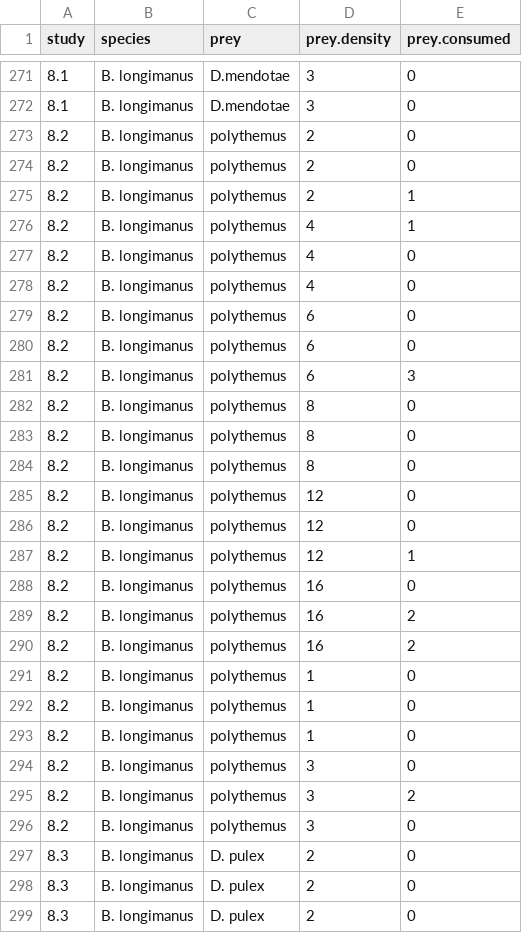
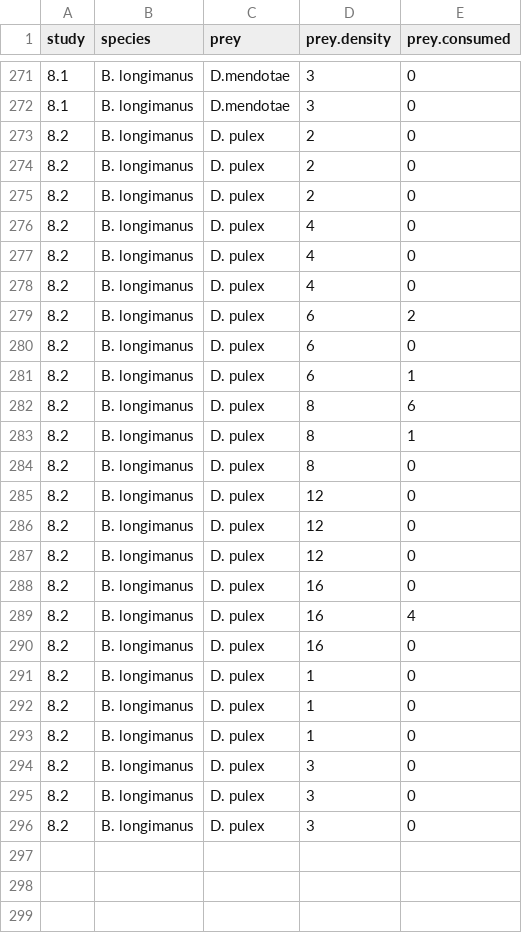
Before and after one commit to Monsauce/Trophic-meta-analysis, a CSV file: FR.csv, drawn as a sheet; only a part is shown, gaps mark what is left out; the diff covers the shown part only.

Commit message:
corrected numbering in study 5

```diff
--- a/FR.csv
+++ b/FR.csv
@@ -272,28 +272,25 @@ study,species,prey,prey.density,prey.consumed
 8.1,B. longimanus,D.mendotae,3,0
-8.2,B. longimanus,polythemus,2,0
-8.2,B. longimanus,polythemus,2,0
-8.2,B. longimanus,polythemus,2,1
-8.2,B. longimanus,polythemus,4,1
-8.2,B. longimanus,polythemus,4,0
-8.2,B. longimanus,polythemus,4,0
-8.2,B. longimanus,polythemus,6,0
-8.2,B. longimanus,polythemus,6,0
-8.2,B. longimanus,polythemus,6,3
-8.2,B. longimanus,polythemus,8,0
-8.2,B. longimanus,polythemus,8,0
-8.2,B. longimanus,polythemus,8,0
-8.2,B. longimanus,polythemus,12,0
-8.2,B. longimanus,polythemus,12,0
-8.2,B. longimanus,polythemus,12,1
-8.2,B. longimanus,polythemus,16,0
-8.2,B. longimanus,polythemus,16,2
-8.2,B. longimanus,polythemus,16,2
-8.2,B. longimanus,polythemus,1,0
-8.2,B. longimanus,polythemus,1,0
-8.2,B. longimanus,polythemus,1,0
-8.2,B. longimanus,polythemus,3,0
-8.2,B. longimanus,polythemus,3,2
-8.2,B. longimanus,polythemus,3,0
-8.3,B. longimanus,D. pulex,2,0
-8.3,B. longimanus,D. pulex,2,0
-8.3,B. longimanus,D. pulex,2,0
+8.2,B. longimanus,D. pulex,2,0
+8.2,B. longimanus,D. pulex,2,0
+8.2,B. longimanus,D. pulex,2,0
+8.2,B. longimanus,D. pulex,4,0
+8.2,B. longimanus,D. pulex,4,0
+8.2,B. longimanus,D. pulex,4,0
+8.2,B. longimanus,D. pulex,6,2
+8.2,B. longimanus,D. pulex,6,0
+8.2,B. longimanus,D. pulex,6,1
+8.2,B. longimanus,D. pulex,8,6
+8.2,B. longimanus,D. pulex,8,1
+8.2,B. longimanus,D. pulex,8,0
+8.2,B. longimanus,D. pulex,12,0
+8.2,B. longimanus,D. pulex,12,0
+8.2,B. longimanus,D. pulex,12,0
+8.2,B. longimanus,D. pulex,16,0
+8.2,B. longimanus,D. pulex,16,4
+8.2,B. longimanus,D. pulex,16,0
+8.2,B. longimanus,D. pulex,1,0
+8.2,B. longimanus,D. pulex,1,0
+8.2,B. longimanus,D. pulex,1,0
+8.2,B. longimanus,D. pulex,3,0
+8.2,B. longimanus,D. pulex,3,0
+8.2,B. longimanus,D. pulex,3,0
```
Also changed, not shown: 21 removed rows and 25 edited cells elsewhere in this file.
